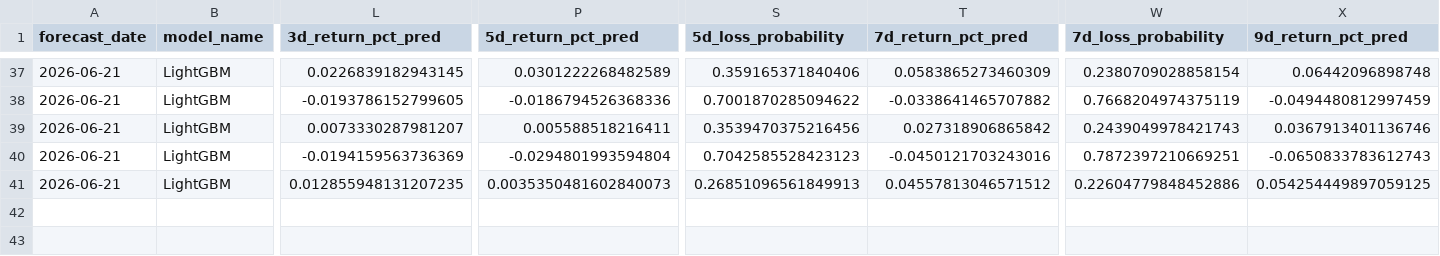
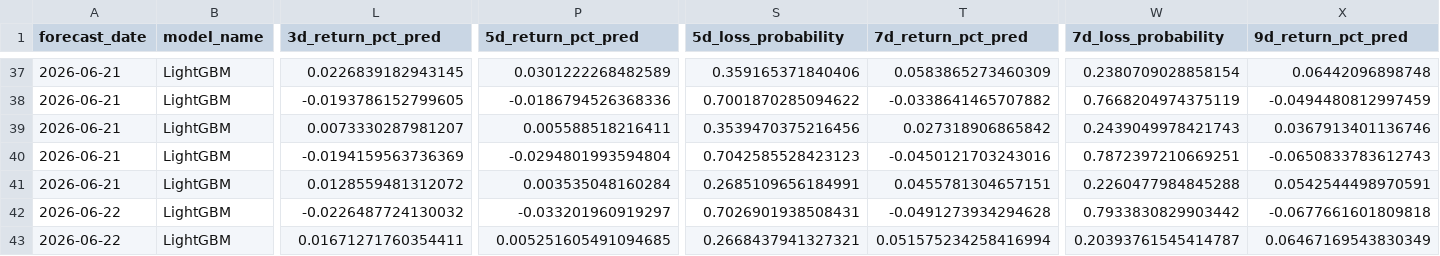
Before and after one commit to jushubr-dotcom/tqqq-sqqq-forecast, a CSV file: outputs/production_forecast.csv, drawn as a sheet; only a part is shown, gaps mark what is left out; rows hold the shown columns only; the diff names each change by its address in the sheet, - before the commit and + after, or states it on an @@ line.

```diff
--- a/outputs/production_forecast.csv
+++ b/outputs/production_forecast.csv
-L41 (3d_return_pct_pred): 0.012855948131207235
+L41 (3d_return_pct_pred): 0.0128559481312072
-P41 (5d_return_pct_pred): 0.0035350481602840073
+P41 (5d_return_pct_pred): 0.003535048160284
-S41 (5d_loss_probability): 0.26851096561849913
+S41 (5d_loss_probability): 0.2685109656184991
-T41 (7d_return_pct_pred): 0.04557813046571512
+T41 (7d_return_pct_pred): 0.0455781304657151
-W41 (7d_loss_probability): 0.22604779848452886
+W41 (7d_loss_probability): 0.2260477984845288
-X41 (9d_return_pct_pred): 0.054254449897059125
+X41 (9d_return_pct_pred): 0.0542544498970591
+row 42: 2026-06-22 | LightGBM | -0.0226487724130032 | -0.033201960919297 | 0.7026901938508431 | -0.0491273934294628 | 0.7933830829903442 | -0.0677661601809818
+row 43: 2026-06-22 | LightGBM | 0.01671271760354411 | 0.005251605491094685 | 0.2668437941327321 | 0.051575234258416994 | 0.20393761545414787 | 0.06467169543830349
```
Also changed, not shown: 1 other file.
